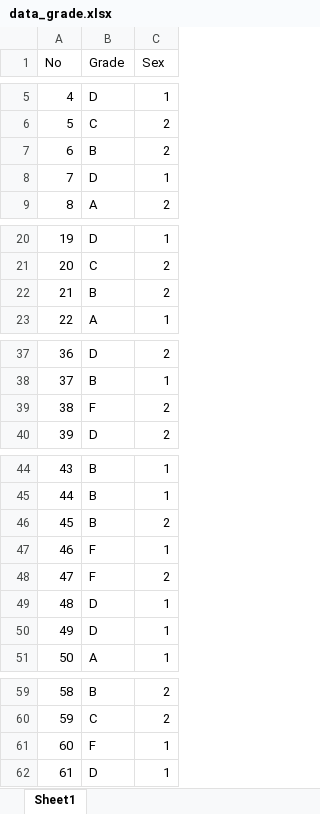
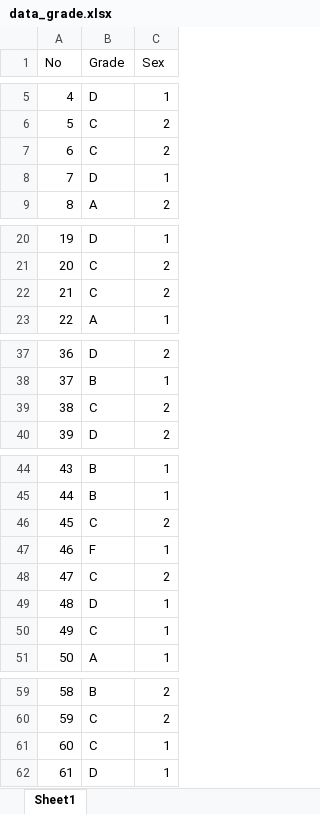
Before and after one commit to SPairin/mydatas, an Excel workbook: data_grade.xlsx, sheet Sheet1, drawn as a sheet; only a part is shown, gaps mark what is left out; values as stored, in another font and other column widths than the file's, no borders; the diff covers the shown part only; the diff names each change by its address in the sheet, - before the commit and + after, or states it on an @@ line.

Commit message:
Add files via upload

```diff
--- a/data_grade.xlsx (sheet Sheet1)
+++ b/data_grade.xlsx (sheet Sheet1)
-B7 (Grade): B
+B7 (Grade): C
-B22 (Grade): B
+B22 (Grade): C
-B39 (Grade): F
+B39 (Grade): C
-B46 (Grade): B
+B46 (Grade): C
-B48 (Grade): F
+B48 (Grade): C
-B50 (Grade): D
+B50 (Grade): C
-B61 (Grade): F
+B61 (Grade): C
```
Also changed, not shown: 1 edited cell elsewhere in this sheet.
